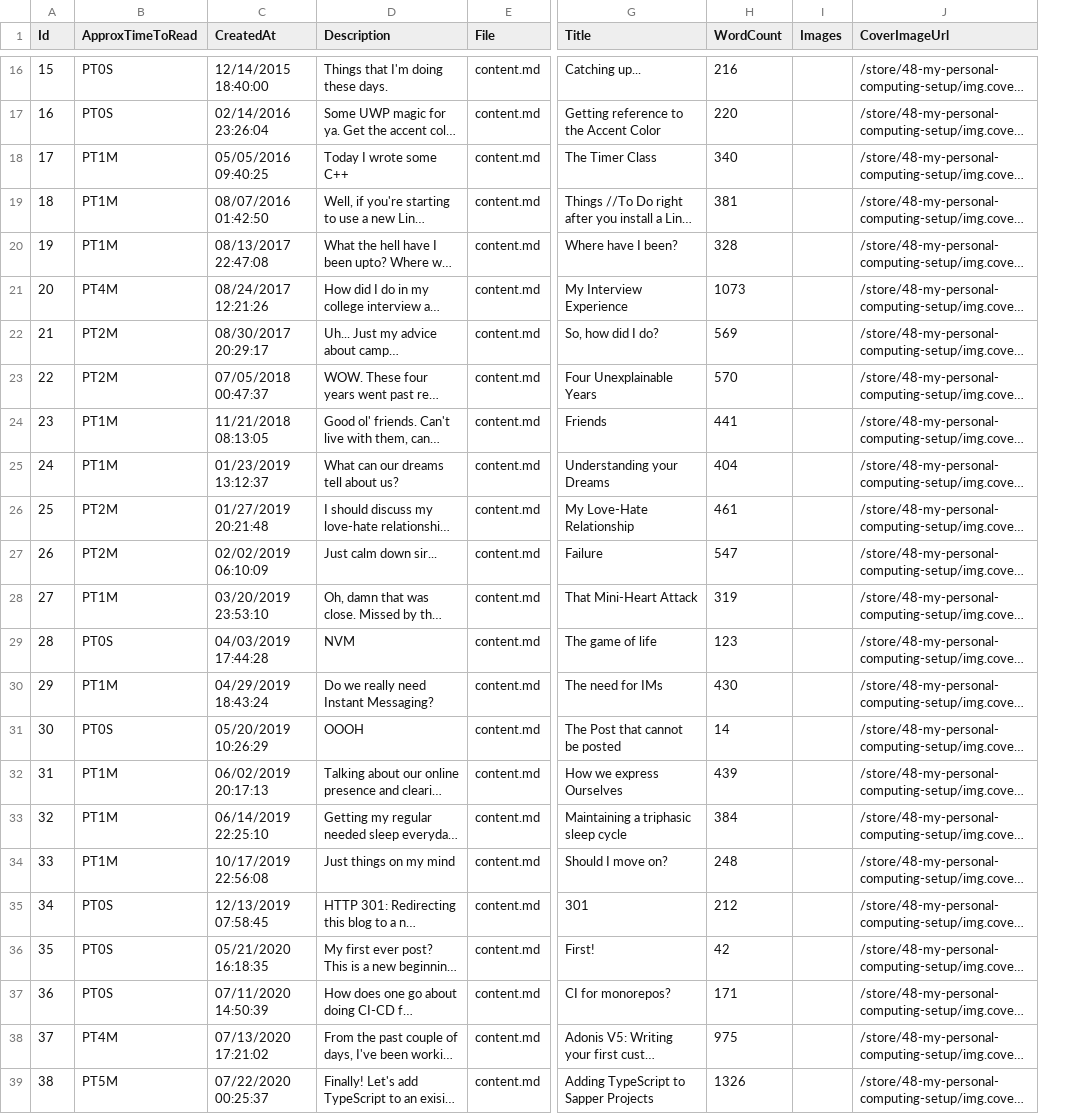
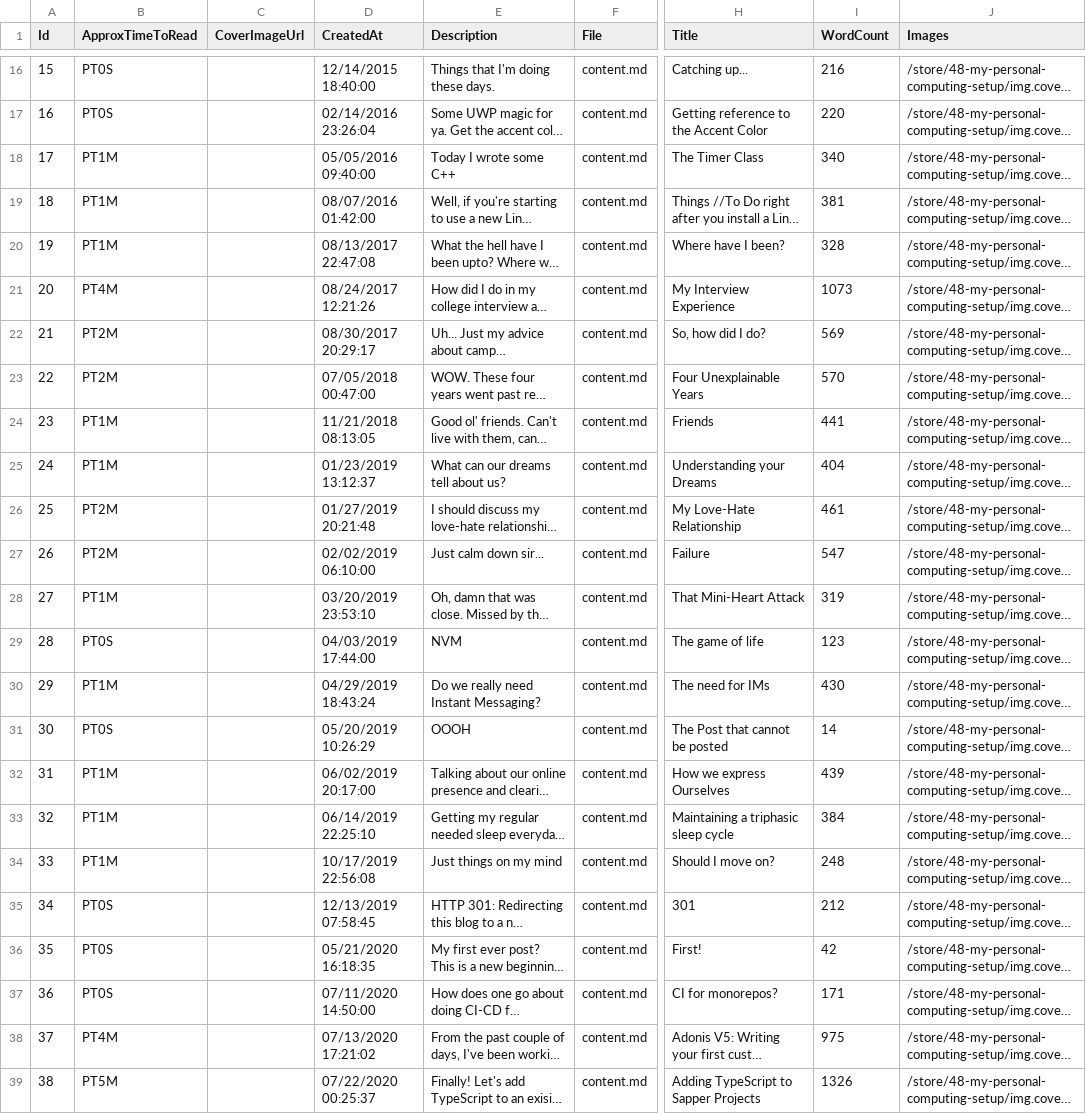
Before and after one commit to mrsauravsahu-portfolio/mrsauravsahu-portfolio.github.io, a CSV file: svc/store/data/Blog.csv, drawn as a sheet; only a part is shown, gaps mark what is left out; long unchanged cells end in …; removed rows and columns are numbered as before the commit, all else as after; the diff covers the shown part only; the diff names each change by its address in the sheet, - before the commit and + after, or states it on an @@ line.

Commit message:
fix: format for Blog.csv

```diff
--- a/svc/store/data/Blog.csv
+++ b/svc/store/data/Blog.csv
+column C (CoverImageUrl), empty
-column I (Images), empty
-J1: CoverImageUrl
+J1: Images
-D18 (CreatedAt): 05/05/2016 09:40:25
+D18 (CreatedAt): 05/05/2016 09:40:00
-D19 (CreatedAt): 08/07/2016 01:42:50
+D19 (CreatedAt): 08/07/2016 01:42:00
-D23 (CreatedAt): 07/05/2018 00:47:37
+D23 (CreatedAt): 07/05/2018 00:47:00
-D27 (CreatedAt): 02/02/2019 06:10:09
+D27 (CreatedAt): 02/02/2019 06:10:00
-D29 (CreatedAt): 04/03/2019 17:44:28
+D29 (CreatedAt): 04/03/2019 17:44:00
-D32 (CreatedAt): 06/02/2019 20:17:13
+D32 (CreatedAt): 06/02/2019 20:17:00
-D37 (CreatedAt): 07/11/2020 14:50:39
+D37 (CreatedAt): 07/11/2020 14:50:00
```
Also changed, not shown: 2 edited cells elsewhere in this file.
